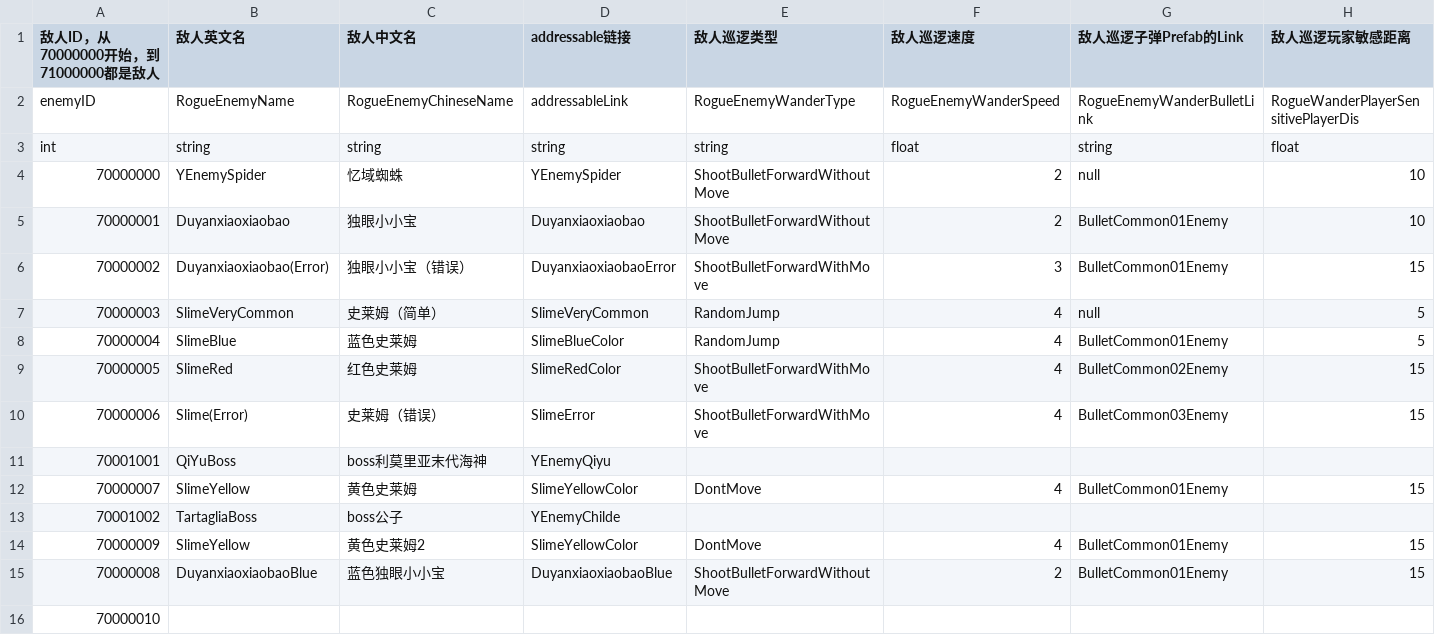
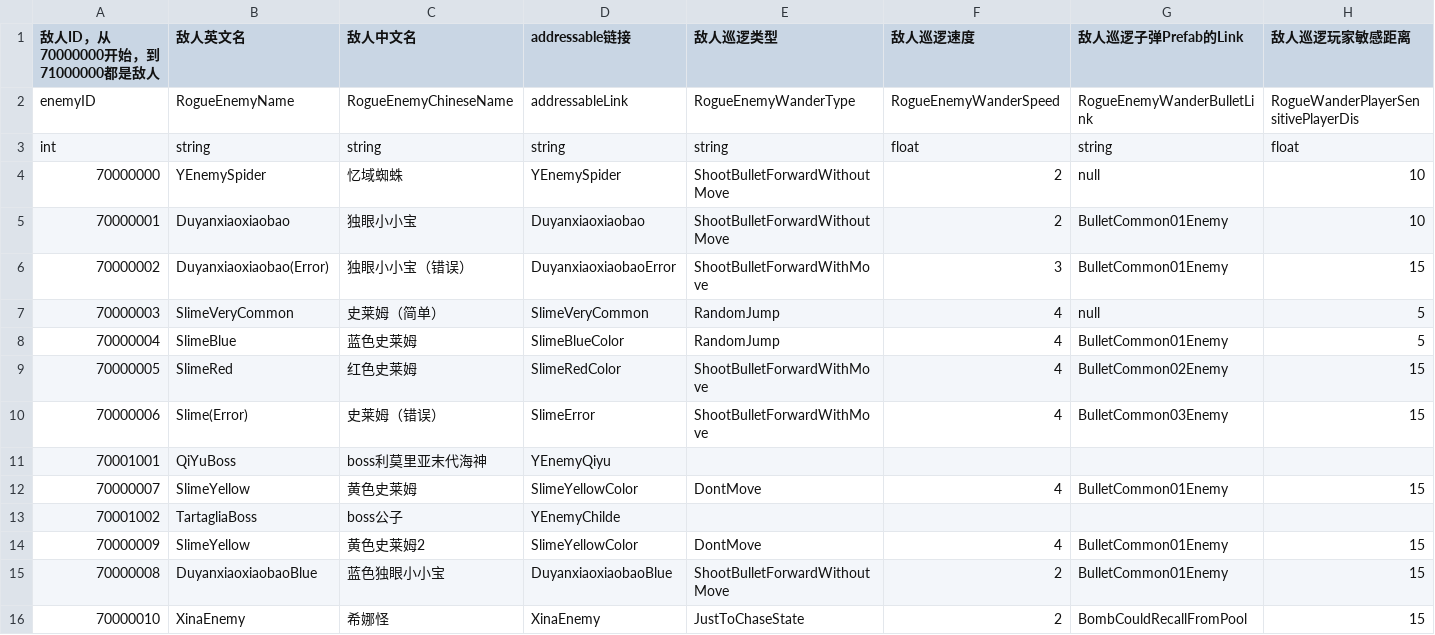
Before and after one commit to YYHHOrganization/GameDemo2024, a CSV file: Assets/Designer/Designer_Tool/CSV2CS/Document/RogueEnemyCSVFile.csv, drawn as a sheet; only a part is shown; removed rows and columns are numbered as before the commit, all else as after; rows hold the shown columns only; the diff names each change by its address in the sheet, - before the commit and + after, or states it on an @@ line.

```diff
--- a/Assets/Designer/Designer_Tool/CSV2CS/Document/RogueEnemyCSVFile.csv
+++ b/Assets/Designer/Designer_Tool/CSV2CS/Document/RogueEnemyCSVFile.csv
-row 16: 70000010
+row 16: 70000010 | XinaEnemy | 希娜怪 | XinaEnemy | JustToChaseState | 2 | BombCouldRecallFromPool | 15
```
Also changed, not shown: 20 other files.
